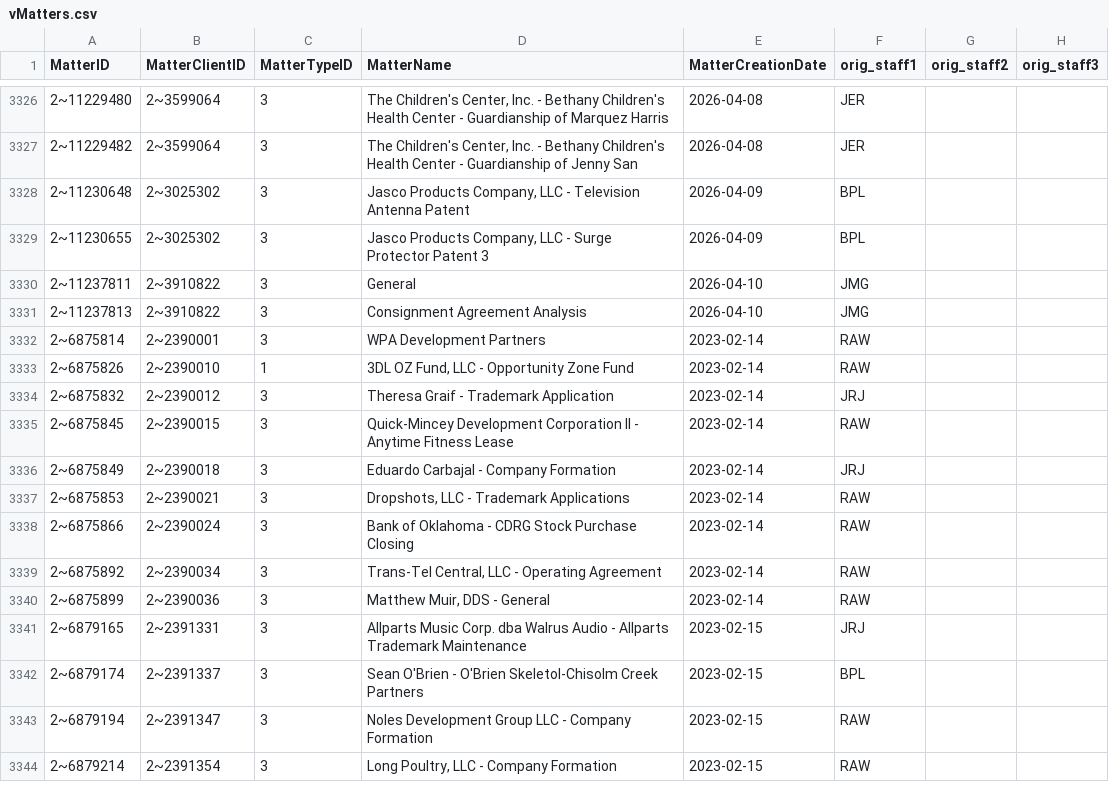
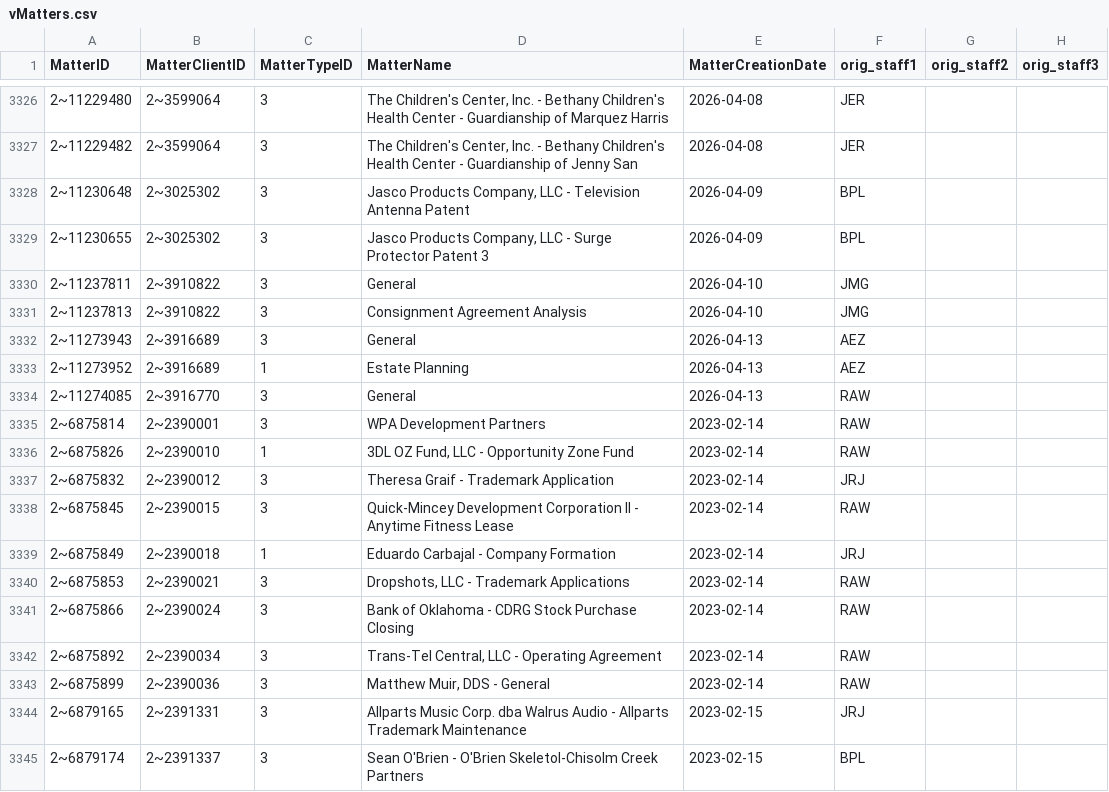
Before and after one commit to dhernandez-coding/gdp-dashboard, a CSV file: data/vMatters.csv, drawn as a sheet; only a part is shown, gaps mark what is left out; the shorter side is filled out with more unchanged rows.

```diff
--- a/data/vMatters.csv
+++ b/data/vMatters.csv
@@ -3331,2 +3331,5 @@
 "2~11237813","2~3910822","3","Consignment Agreement Analysis","2026-04-10","JMG","",""
+"2~11273943","2~3916689","3","General","2026-04-13","AEZ","",""
+"2~11273952","2~3916689","1","Estate Planning","2026-04-13","AEZ","",""
+"2~11274085","2~3916770","3","General","2026-04-13","RAW","",""
 "2~6875814","2~2390001","3","WPA Development Partners","2023-02-14","RAW","",""
@@ -3335,3 +3338,3 @@
 "2~6875845","2~2390015","3","Quick-Mincey Development Corporation II - Anytime Fitness Lease","2023-02-14","RAW","",""
-"2~6875849","2~2390018","3","Eduardo Carbajal - Company Formation","2023-02-14","JRJ","",""
+"2~6875849","2~2390018","1","Eduardo Carbajal - Company Formation","2023-02-14","JRJ","",""
 "2~6875853","2~2390021","3","Dropshots, LLC - Trademark Applications","2023-02-14","RAW","",""
```
Also changed, not shown: data/RevShareNewLogic.csv, data/vwFlatMatters.csv, 5 other files.
